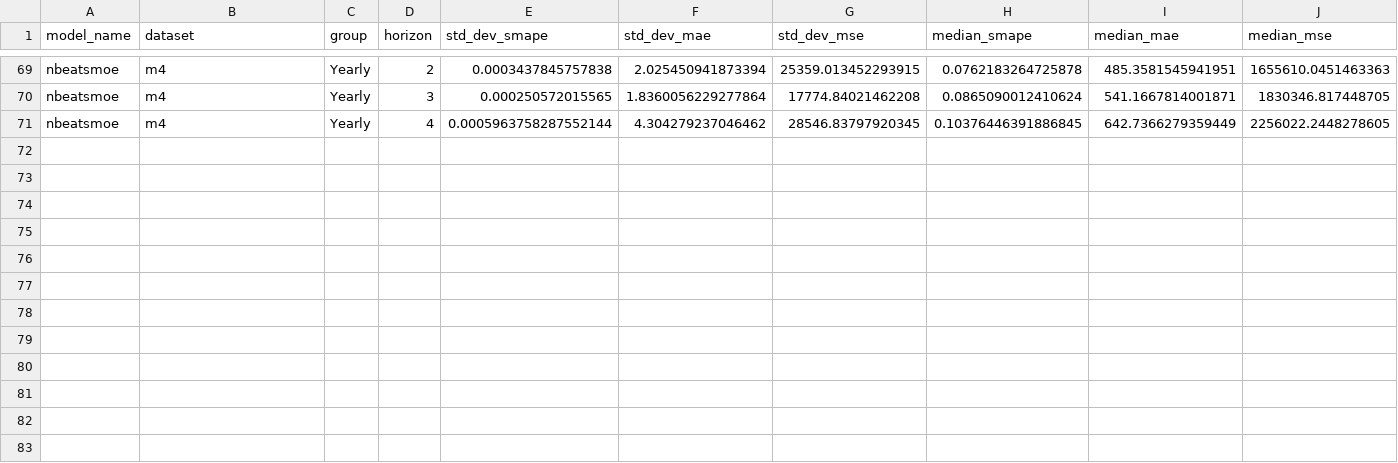
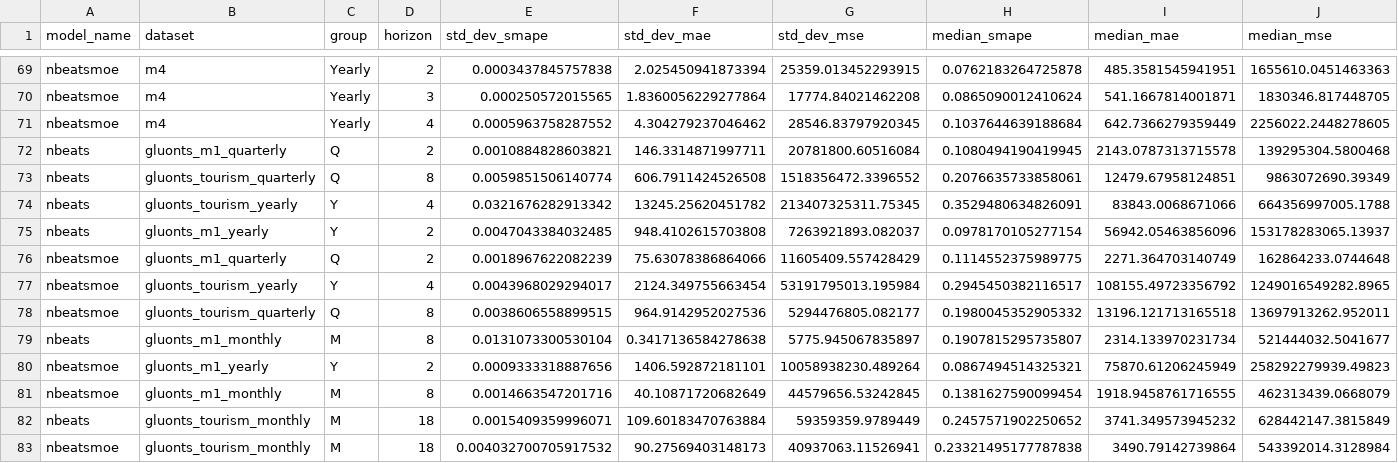
Before and after one commit to zaai-ai/mixture_of_experts_time_series, a CSV file: results_summary.csv, drawn as a sheet; only a part is shown, gaps mark what is left out.

```diff
--- a/results_summary.csv
+++ b/results_summary.csv
@@ -70,2 +70,14 @@ nbeatsmoe,m4,Yearly,2,0.0003437845757838,2.025450941873394,25359.013452293915,0.
 nbeatsmoe,m4,Yearly,3,0.000250572015565,1.8360056229277864,17774.84021462208,0.0865090012410624,541.1667814001871,1830346.817448705
-nbeatsmoe,m4,Yearly,4,0.0005963758287552144,4.304279237046462,28546.83797920345,0.10376446391886845,642.7366279359449,2256022.2448278605
+nbeatsmoe,m4,Yearly,4,0.0005963758287552,4.304279237046462,28546.83797920345,0.1037644639188684,642.7366279359449,2256022.2448278605
+nbeats,gluonts_m1_quarterly,Q,2,0.0010884828603821,146.3314871997711,20781800.60516084,0.1080494190419945,2143.0787313715578,139295304.5800468
+nbeats,gluonts_tourism_quarterly,Q,8,0.0059851506140774,606.7911424526508,1518356472.3396552,0.2076635733858061,12479.67958124851,9863072690.39349
+nbeats,gluonts_tourism_yearly,Y,4,0.0321676282913342,13245.25620451782,213407325311.75345,0.3529480634826091,83843.0068671066,664356997005.1788
+nbeats,gluonts_m1_yearly,Y,2,0.0047043384032485,948.4102615703808,7263921893.082037,0.0978170105277154,56942.05463856096,153178283065.13937
+nbeatsmoe,gluonts_m1_quarterly,Q,2,0.0018967622082239,75.63078386864066,11605409.557428429,0.1114552375989775,2271.364703140749,162864233.0744648
+nbeatsmoe,gluonts_tourism_yearly,Y,4,0.0043968029294017,2124.349755663454,53191795013.195984,0.2945450382116517,108155.49723356792,1249016549282.8965
+nbeatsmoe,gluonts_tourism_quarterly,Q,8,0.0038606558899515,964.9142952027536,5294476805.082177,0.1980045352905332,13196.121713165518,13697913262.952011
+nbeats,gluonts_m1_monthly,M,8,0.0131073300530104,0.3417136584278638,5775.945067835897,0.1907815295735807,2314.133970231734,521444032.5041677
+nbeatsmoe,gluonts_m1_yearly,Y,2,0.0009333318887656,1406.592872181101,10058938230.489264,0.0867494514325321,75870.61206245949,258292279939.49823
+nbeatsmoe,gluonts_m1_monthly,M,8,0.0014663547201716,40.10871720682649,44579656.53242845,0.1381627590099454,1918.9458761716555,462313439.0668079
+nbeats,gluonts_tourism_monthly,M,18,0.0015409359996071,109.60183470763884,59359359.9789449,0.2457571902250652,3741.349573945232,628442147.3815849
+nbeatsmoe,gluonts_tourism_monthly,M,18,0.004032700705917532,90.27569403148173,40937063.11526941,0.23321495177787838,3490.79142739864,543392014.3128984
```
Also changed, not shown: 2 other files.
